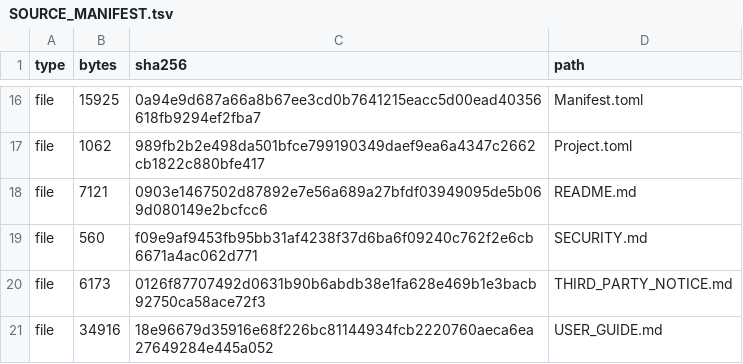
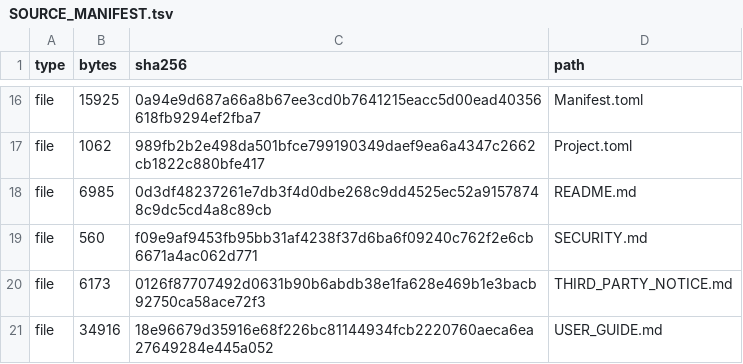
Before and after one commit to ZhuochengLu/WannierNLQG, a TSV file: SOURCE_MANIFEST.tsv, drawn as a sheet; only a part is shown, gaps mark what is left out.

```diff
--- a/SOURCE_MANIFEST.tsv
+++ b/SOURCE_MANIFEST.tsv
@@ -17,3 +17,3 @@ file	15925	0a94e9d687a66a8b67ee3cd0b7641215eacc5d00ead40356618fb9294ef2fba7	Mani
 file	1062	989fb2b2e498da501bfce799190349daef9ea6a4347c2662cb1822c880bfe417	Project.toml
-file	7121	0903e1467502d87892e7e56a689a27bfdf03949095de5b069d080149e2bcfcc6	README.md
+file	6985	0d3df48237261e7db3f4d0dbe268c9dd4525ec52a91578748c9dc5cd4a8c89cb	README.md
 file	560	f09e9af9453fb95bb31af4238f37d6ba6f09240c762f2e6cb6671a4ac062d771	SECURITY.md
```
Also changed, not shown: 2 other files.
